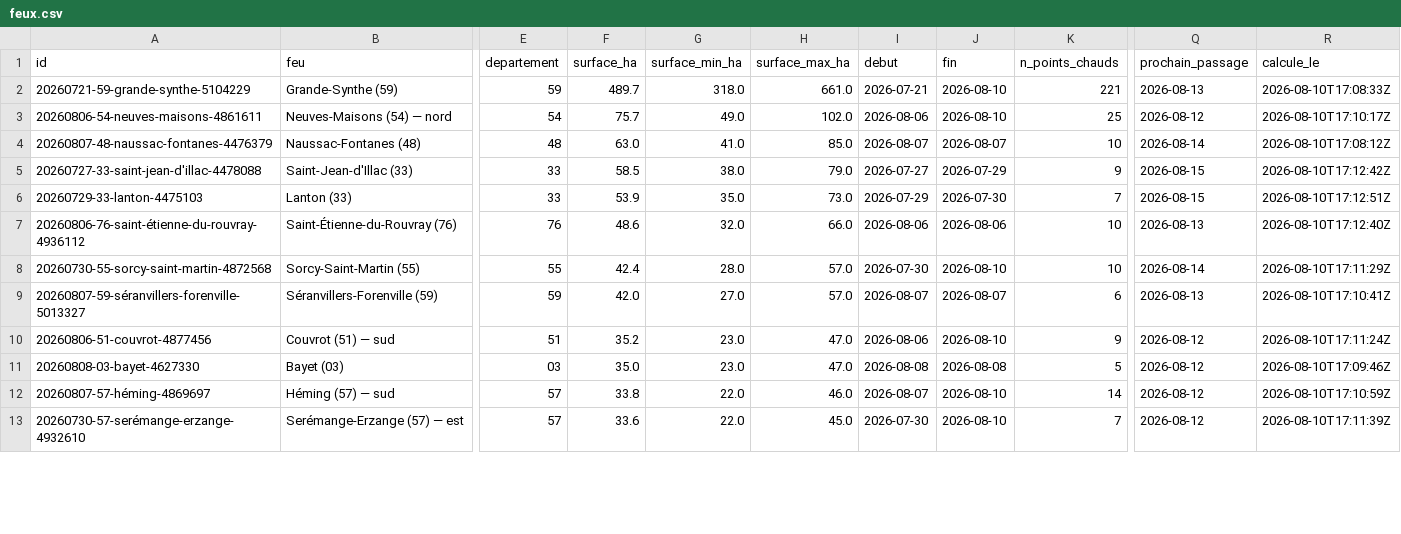
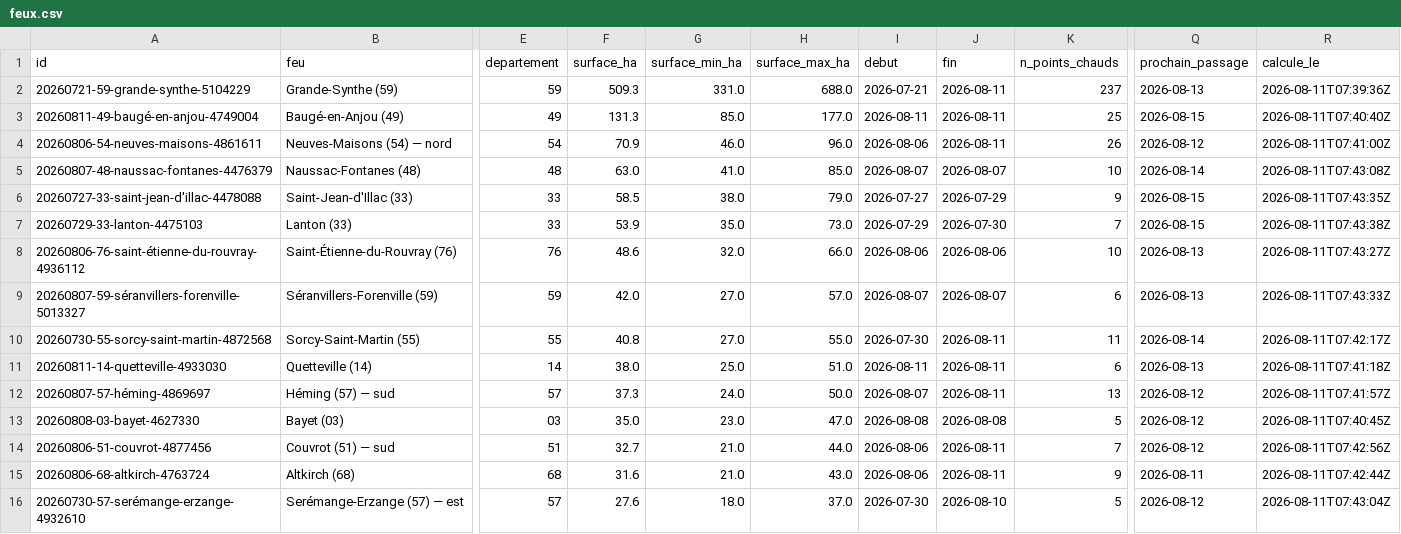
Before and after one commit to r0bp3nguin/brulis, a CSV file: site/data/feux.csv, drawn as a sheet; only a part is shown, gaps mark what is left out; removed rows and columns are numbered as before the commit, all else as after; rows hold the shown columns only; the diff covers the shown part only; the diff names each change by its address in the sheet, - before the commit and + after, or states it on an @@ line.

```diff
--- a/site/data/feux.csv
+++ b/site/data/feux.csv
-F2 (surface_ha): 489.7
+F2 (surface_ha): 509.3
-G2 (surface_min_ha): 318.0
+G2 (surface_min_ha): 331.0
-H2 (surface_max_ha): 661.0
+H2 (surface_max_ha): 688.0
-J2 (fin): 2026-08-10
+J2 (fin): 2026-08-11
-K2 (n_points_chauds): 221
+K2 (n_points_chauds): 237
-R2 (calcule_le): 2026-08-10T17:08:33Z
+R2 (calcule_le): 2026-08-11T07:39:36Z
+row 3: 20260811-49-baugé-en-anjou-4749004 | Baugé-en-Anjou (49) | 49 | 131.3 | 85.0 | 177.0 | 2026-08-11 | 2026-08-11 | 25 | 2026-08-15 | 2026-08-11T07:40:40Z
-F4 (surface_ha): 75.7
+F4 (surface_ha): 70.9
-G4 (surface_min_ha): 49.0
+G4 (surface_min_ha): 46.0
-H4 (surface_max_ha): 102.0
+H4 (surface_max_ha): 96.0
-J4 (fin): 2026-08-10
+J4 (fin): 2026-08-11
-K4 (n_points_chauds): 25
+K4 (n_points_chauds): 26
-R4 (calcule_le): 2026-08-10T17:10:17Z
+R4 (calcule_le): 2026-08-11T07:41:00Z
-R5 (calcule_le): 2026-08-10T17:08:12Z
+R5 (calcule_le): 2026-08-11T07:43:08Z
-R6 (calcule_le): 2026-08-10T17:12:42Z
+R6 (calcule_le): 2026-08-11T07:43:35Z
-R7 (calcule_le): 2026-08-10T17:12:51Z
+R7 (calcule_le): 2026-08-11T07:43:38Z
-R8 (calcule_le): 2026-08-10T17:12:40Z
+R8 (calcule_le): 2026-08-11T07:43:27Z
-row 8: 20260730-55-sorcy-saint-martin-4872568 | Sorcy-Saint-Martin (55) | 55 | 42.4 | 28.0 | 57.0 | 2026-07-30 | 2026-08-10 | 10 | 2026-08-14 | 2026-08-10T17:11:29Z
-R9 (calcule_le): 2026-08-10T17:10:41Z
+R9 (calcule_le): 2026-08-11T07:43:33Z
-row 10: 20260806-51-couvrot-4877456 | Couvrot (51) — sud | 51 | 35.2 | 23.0 | 47.0 | 2026-08-06 | 2026-08-10 | 9 | 2026-08-12 | 2026-08-10T17:11:24Z
+row 10: 20260730-55-sorcy-saint-martin-4872568 | Sorcy-Saint-Martin (55) | 55 | 40.8 | 27.0 | 55.0 | 2026-07-30 | 2026-08-11 | 11 | 2026-08-14 | 2026-08-11T07:42:17Z
+row 11: 20260811-14-quetteville-4933030 | Quetteville (14) | 14 | 38.0 | 25.0 | 51.0 | 2026-08-11 | 2026-08-11 | 6 | 2026-08-13 | 2026-08-11T07:41:18Z
+row 12: 20260807-57-héming-4869697 | Héming (57) — sud | 57 | 37.3 | 24.0 | 50.0 | 2026-08-07 | 2026-08-11 | 13 | 2026-08-12 | 2026-08-11T07:41:57Z
-R13 (calcule_le): 2026-08-10T17:09:46Z
+R13 (calcule_le): 2026-08-11T07:40:45Z
-row 12: 20260807-57-héming-4869697 | Héming (57) — sud | 57 | 33.8 | 22.0 | 46.0 | 2026-08-07 | 2026-08-10 | 14 | 2026-08-12 | 2026-08-10T17:10:59Z
+row 14: 20260806-51-couvrot-4877456 | Couvrot (51) — sud | 51 | 32.7 | 21.0 | 44.0 | 2026-08-06 | 2026-08-11 | 7 | 2026-08-12 | 2026-08-11T07:42:56Z
+row 15: 20260806-68-altkirch-4763724 | Altkirch (68) | 68 | 31.6 | 21.0 | 43.0 | 2026-08-06 | 2026-08-11 | 9 | 2026-08-11 | 2026-08-11T07:42:44Z
-F16 (surface_ha): 33.6
+F16 (surface_ha): 27.6
-G16 (surface_min_ha): 22.0
+G16 (surface_min_ha): 18.0
-H16 (surface_max_ha): 45.0
+H16 (surface_max_ha): 37.0
-K16 (n_points_chauds): 7
+K16 (n_points_chauds): 5
-R16 (calcule_le): 2026-08-10T17:11:39Z
+R16 (calcule_le): 2026-08-11T07:43:04Z
```
Also changed, not shown: 1 added row, 1 removed row and 14 edited cells elsewhere in this file, 49 other files.
